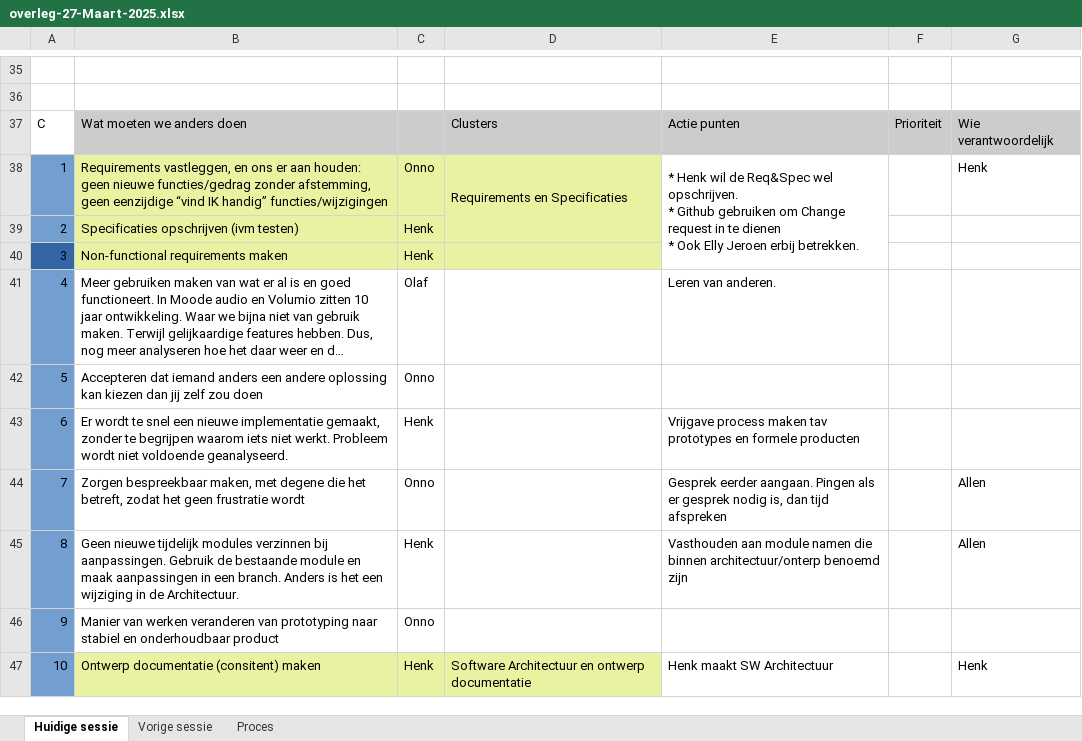
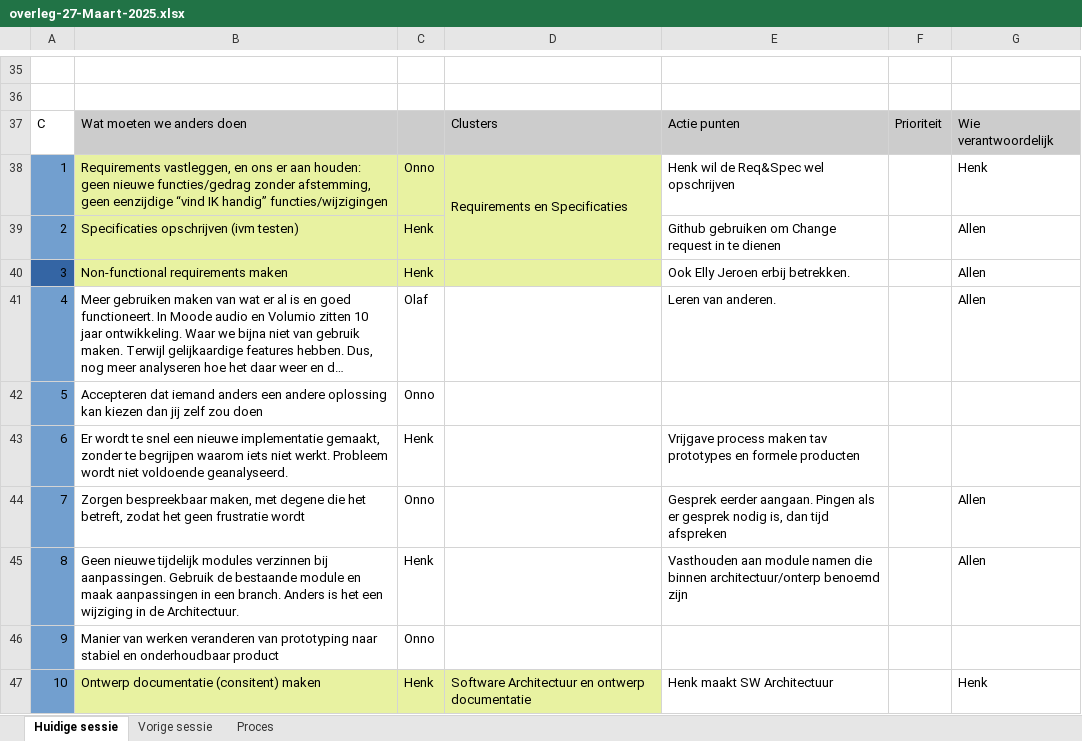
Before and after one commit to oradiolabs/Oradio3, an Excel workbook: Documents/Retrospective/overleg-27-Maart-2025.xlsx, sheet Huidige sessie, drawn as a sheet; only a part is shown, gaps mark what is left out; long unchanged cells end in …; values as stored, in another font and other column widths than the file's, no borders; ↵ is a line break in a cell; the diff names each change by its address in the sheet, - before the commit and + after, or states it on an @@ line.

Commit message:
Verslag van overleg-27-Maart-2025

```diff
--- a/Documents/Retrospective/overleg-27-Maart-2025.xlsx (sheet Huidige sessie)
+++ b/Documents/Retrospective/overleg-27-Maart-2025.xlsx (sheet Huidige sessie)
-E38: * Henk wil de Req&Spec wel opschrijven. ↵ * Github gebruiken om Change request in te dienen ↵ * Ook Elly Jeroen erbij betrekken.
+E38: Henk wil de Req&Spec wel opschrijven
-E38:E40 merged
-E39: (empty)
+E39: Github gebruiken om Change request in te dienen
-G39:G41: (empty)
+G39:G41: Allen
-E40: (empty)
+E40: Ook Elly Jeroen erbij betrekken.
```
Also changed, not shown: 1 other file.
